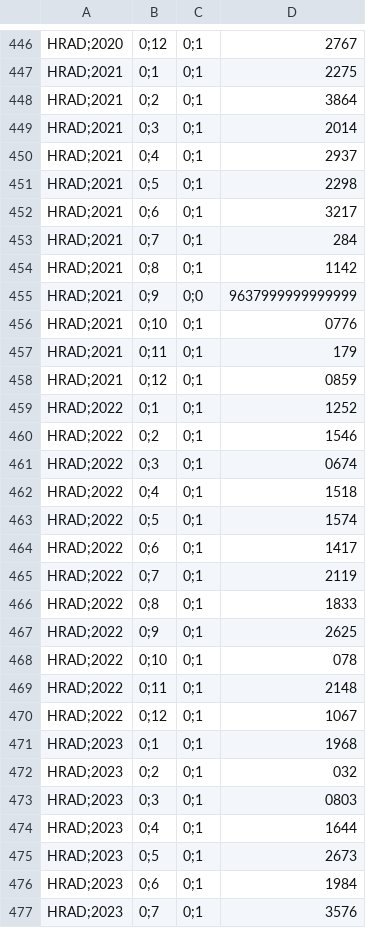
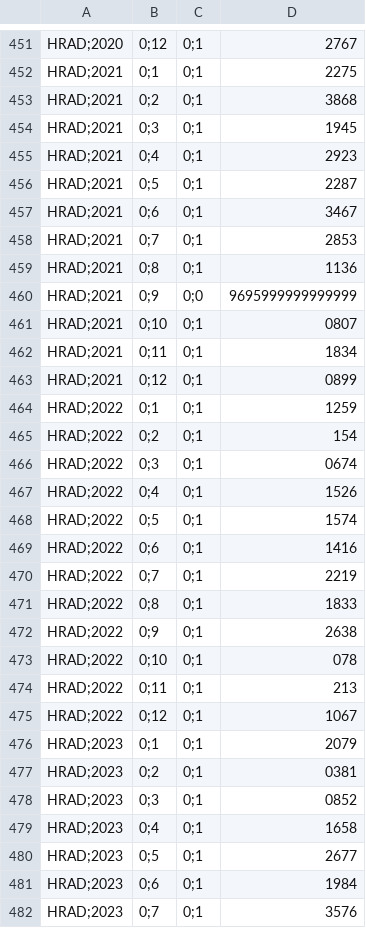
Before and after one commit to transparencia-mg/fhemig_case-mix, a CSV file: dataset/data/case-mix-2025.csv, drawn as a sheet; only a part is shown, gaps mark what is left out; the diff covers the shown part only.

```diff
--- a/dataset/data/case-mix-2025.csv
+++ b/dataset/data/case-mix-2025.csv
@@ -447,30 +452,30 @@ HRAD;2020,0;12,0;1,2767
 HRAD;2021,0;1,0;1,2275
-HRAD;2021,0;2,0;1,3864
-HRAD;2021,0;3,0;1,2014
-HRAD;2021,0;4,0;1,2937
-HRAD;2021,0;5,0;1,2298
-HRAD;2021,0;6,0;1,3217
-HRAD;2021,0;7,0;1,284
-HRAD;2021,0;8,0;1,1142
-HRAD;2021,0;9,0;0,9637999999999999
-HRAD;2021,0;10,0;1,0776
-HRAD;2021,0;11,0;1,179
-HRAD;2021,0;12,0;1,0859
-HRAD;2022,0;1,0;1,1252
-HRAD;2022,0;2,0;1,1546
+HRAD;2021,0;2,0;1,3868
+HRAD;2021,0;3,0;1,1945
+HRAD;2021,0;4,0;1,2923
+HRAD;2021,0;5,0;1,2287
+HRAD;2021,0;6,0;1,3467
+HRAD;2021,0;7,0;1,2853
+HRAD;2021,0;8,0;1,1136
+HRAD;2021,0;9,0;0,9695999999999999
+HRAD;2021,0;10,0;1,0807
+HRAD;2021,0;11,0;1,1834
+HRAD;2021,0;12,0;1,0899
+HRAD;2022,0;1,0;1,1259
+HRAD;2022,0;2,0;1,154
 HRAD;2022,0;3,0;1,0674
-HRAD;2022,0;4,0;1,1518
+HRAD;2022,0;4,0;1,1526
 HRAD;2022,0;5,0;1,1574
-HRAD;2022,0;6,0;1,1417
-HRAD;2022,0;7,0;1,2119
+HRAD;2022,0;6,0;1,1416
+HRAD;2022,0;7,0;1,2219
 HRAD;2022,0;8,0;1,1833
-HRAD;2022,0;9,0;1,2625
+HRAD;2022,0;9,0;1,2638
 HRAD;2022,0;10,0;1,078
-HRAD;2022,0;11,0;1,2148
+HRAD;2022,0;11,0;1,213
 HRAD;2022,0;12,0;1,1067
-HRAD;2023,0;1,0;1,1968
-HRAD;2023,0;2,0;1,032
-HRAD;2023,0;3,0;1,0803
-HRAD;2023,0;4,0;1,1644
-HRAD;2023,0;5,0;1,2673
+HRAD;2023,0;1,0;1,2079
+HRAD;2023,0;2,0;1,0381
+HRAD;2023,0;3,0;1,0852
+HRAD;2023,0;4,0;1,1658
+HRAD;2023,0;5,0;1,2677
 HRAD;2023,0;6,0;1,1984
```
Also changed, not shown: 9 added rows and 54 edited cells elsewhere in this file.
